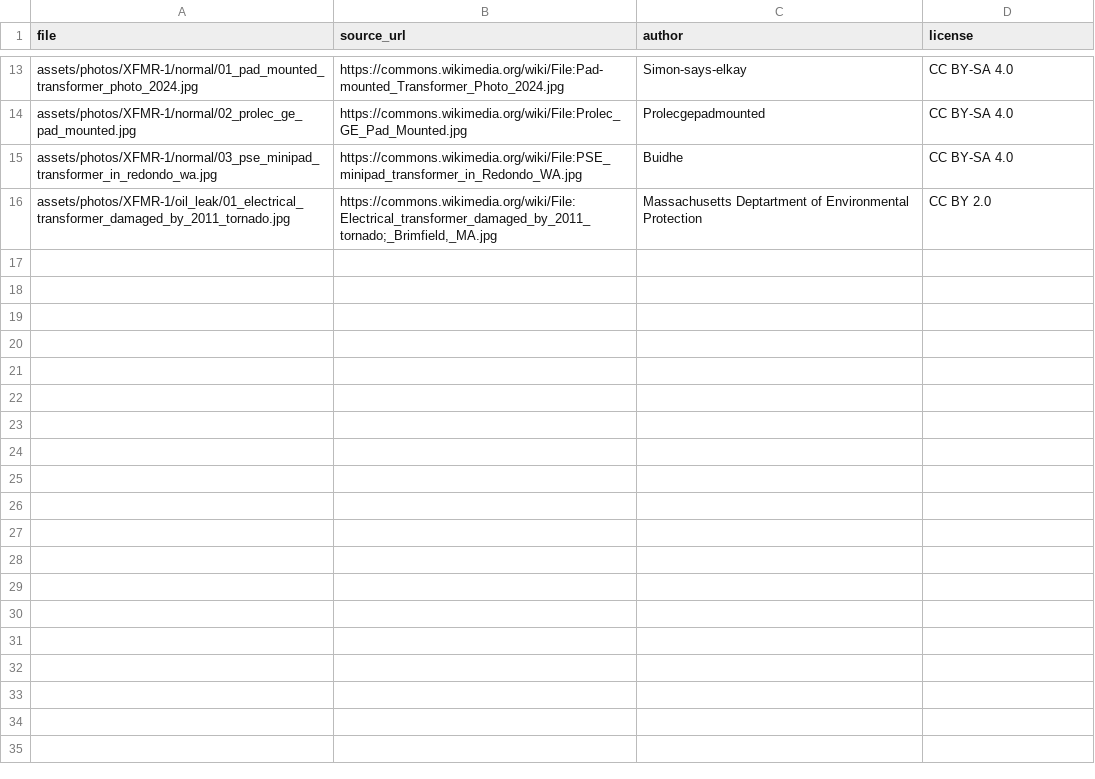
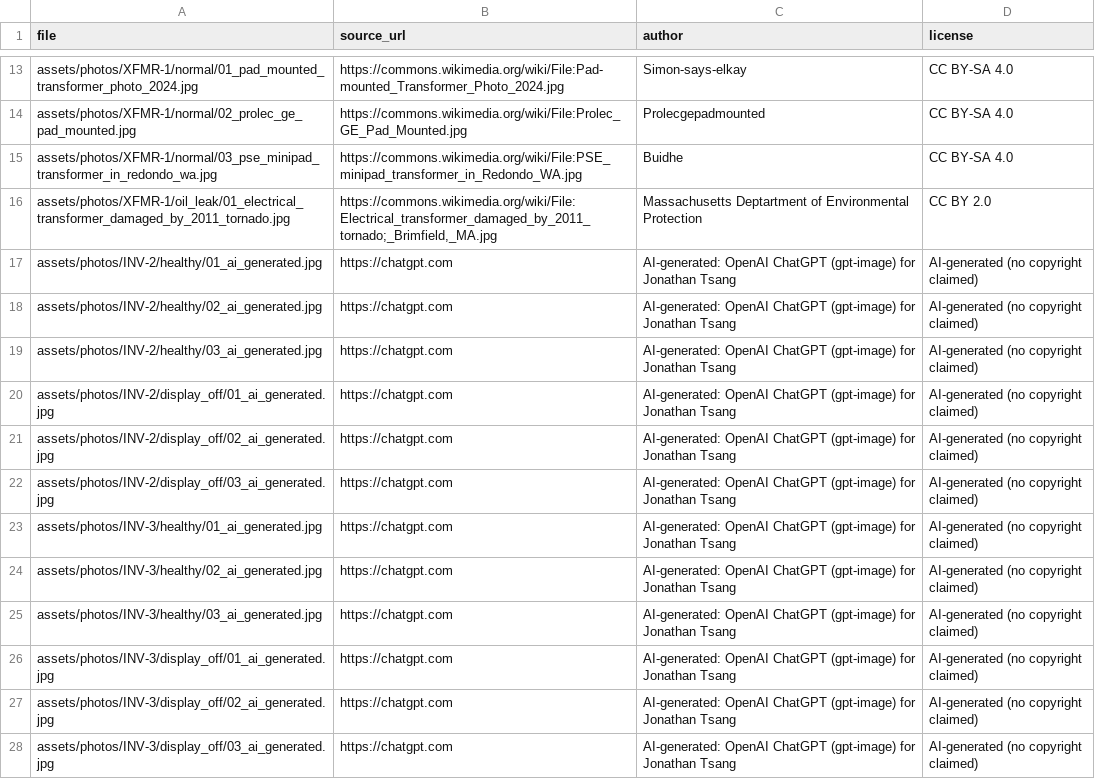
Before and after one commit to benjaminxie1/recursiveagents, a CSV file: assets/photos/LICENSES.csv, drawn as a sheet; only a part is shown, gaps mark what is left out.

Commit message:
Photo bank: AI-generated photos for INV-2 and INV-3 (healthy, display_off; 3 each), calibrated 12/12

```diff
--- a/assets/photos/LICENSES.csv
+++ b/assets/photos/LICENSES.csv
@@ -16 +16,13 @@ assets/photos/XFMR-1/normal/03_pse_minipad_transformer_in_redondo_wa.jpg,https:/
 assets/photos/XFMR-1/oil_leak/01_electrical_transformer_damaged_by_2011_tornado.jpg,"https://commons.wikimedia.org/wiki/File:Electrical_transformer_damaged_by_2011_tornado;_Brimfield,_MA.jpg",Massachusetts Deptartment of Environmental Protection,CC BY 2.0
+assets/photos/INV-2/healthy/01_ai_generated.jpg,https://chatgpt.com,AI-generated: OpenAI ChatGPT (gpt-image) for Jonathan Tsang,AI-generated (no copyright claimed)
+assets/photos/INV-2/healthy/02_ai_generated.jpg,https://chatgpt.com,AI-generated: OpenAI ChatGPT (gpt-image) for Jonathan Tsang,AI-generated (no copyright claimed)
+assets/photos/INV-2/healthy/03_ai_generated.jpg,https://chatgpt.com,AI-generated: OpenAI ChatGPT (gpt-image) for Jonathan Tsang,AI-generated (no copyright claimed)
+assets/photos/INV-2/display_off/01_ai_generated.jpg,https://chatgpt.com,AI-generated: OpenAI ChatGPT (gpt-image) for Jonathan Tsang,AI-generated (no copyright claimed)
+assets/photos/INV-2/display_off/02_ai_generated.jpg,https://chatgpt.com,AI-generated: OpenAI ChatGPT (gpt-image) for Jonathan Tsang,AI-generated (no copyright claimed)
+assets/photos/INV-2/display_off/03_ai_generated.jpg,https://chatgpt.com,AI-generated: OpenAI ChatGPT (gpt-image) for Jonathan Tsang,AI-generated (no copyright claimed)
+assets/photos/INV-3/healthy/01_ai_generated.jpg,https://chatgpt.com,AI-generated: OpenAI ChatGPT (gpt-image) for Jonathan Tsang,AI-generated (no copyright claimed)
+assets/photos/INV-3/healthy/02_ai_generated.jpg,https://chatgpt.com,AI-generated: OpenAI ChatGPT (gpt-image) for Jonathan Tsang,AI-generated (no copyright claimed)
+assets/photos/INV-3/healthy/03_ai_generated.jpg,https://chatgpt.com,AI-generated: OpenAI ChatGPT (gpt-image) for Jonathan Tsang,AI-generated (no copyright claimed)
+assets/photos/INV-3/display_off/01_ai_generated.jpg,https://chatgpt.com,AI-generated: OpenAI ChatGPT (gpt-image) for Jonathan Tsang,AI-generated (no copyright claimed)
+assets/photos/INV-3/display_off/02_ai_generated.jpg,https://chatgpt.com,AI-generated: OpenAI ChatGPT (gpt-image) for Jonathan Tsang,AI-generated (no copyright claimed)
+assets/photos/INV-3/display_off/03_ai_generated.jpg,https://chatgpt.com,AI-generated: OpenAI ChatGPT (gpt-image) for Jonathan Tsang,AI-generated (no copyright claimed)
```
Also changed, not shown: 14 other files.
